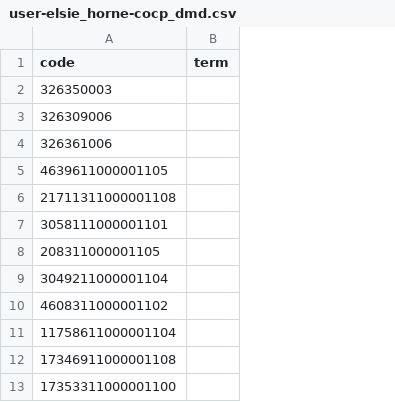
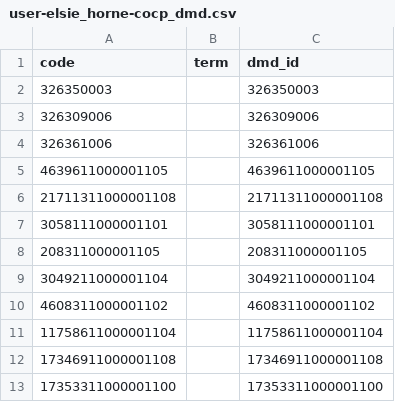
Before and after one commit to opensafely/post-covid-gastrointestinal, a CSV file: codelists/user-elsie_horne-cocp_dmd.csv, drawn as a sheet; only a part is shown; the diff names each change by its address in the sheet, - before the commit and + after, or states it on an @@ line.

```diff
--- a/codelists/user-elsie_horne-cocp_dmd.csv
+++ b/codelists/user-elsie_horne-cocp_dmd.csv
+column C (dmd_id), rows 2-13: 326350003 | 326309006 | 326361006 | 4639611000001105 | 21711311000001108 | 3058111000001101 | 208311000001105 | 3049211000001104 | 4608311000001102 | 11758611000001104 | 17346911000001108 | 17353311000001100
```
Also changed, not shown: codelists/primis-covid19-vacc-uptake-astrx.csv, codelists/primis-covid19-vacc-uptake-immrx.csv, 5 other files.
